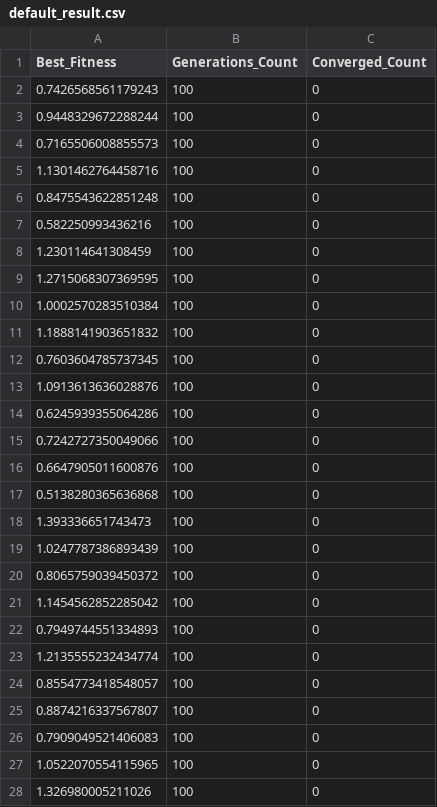
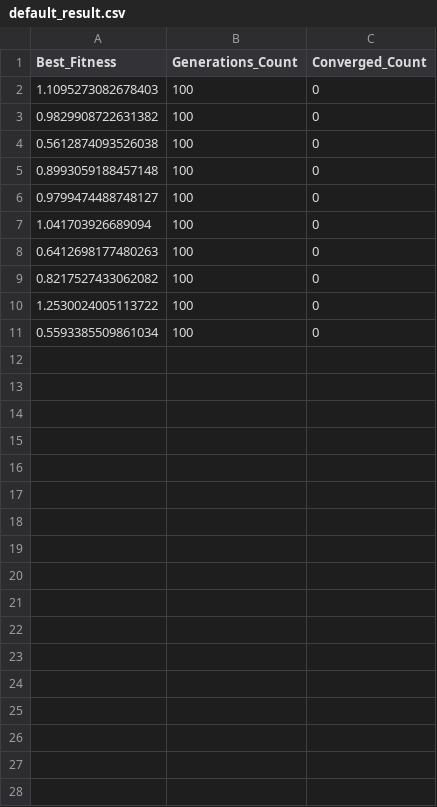
Before and after one commit to felipebma/TAIA, a CSV file: Ackley/data/default_result.csv, drawn as a sheet; only a part is shown; the diff covers the shown part only.

```diff
--- a/Ackley/data/default_result.csv
+++ b/Ackley/data/default_result.csv
@@ -1,28 +1,11 @@
 Best_Fitness,Generations_Count,Converged_Count
-0.7426568561179243,100,0
-0.9448329672288244,100,0
-0.7165506008855573,100,0
-1.1301462764458716,100,0
-0.8475543622851248,100,0
-0.582250993436216,100,0
-1.230114641308459,100,0
-1.2715068307369595,100,0
-1.0002570283510384,100,0
-1.1888141903651832,100,0
-0.7603604785737345,100,0
-1.0913613636028876,100,0
-0.6245939355064286,100,0
-0.7242727350049066,100,0
-0.6647905011600876,100,0
-0.5138280365636868,100,0
-1.393336651743473,100,0
-1.0247787386893439,100,0
-0.8065759039450372,100,0
-1.1454562852285042,100,0
-0.7949744551334893,100,0
-1.2135555232434774,100,0
-0.8554773418548057,100,0
-0.8874216337567807,100,0
-0.7909049521406083,100,0
-1.0522070554115965,100,0
-1.326980005211026,100,0
+1.1095273082678403,100,0
+0.9829908722631382,100,0
+0.5612874093526038,100,0
+0.8993059188457148,100,0
+0.9799474488748127,100,0
+1.041703926689094,100,0
+0.6412698177480263,100,0
+0.8217527433062082,100,0
+1.2530024005113722,100,0
+0.5593385509861034,100,0
```
Also changed, not shown: 3 removed rows elsewhere in this file, 34 other files.
